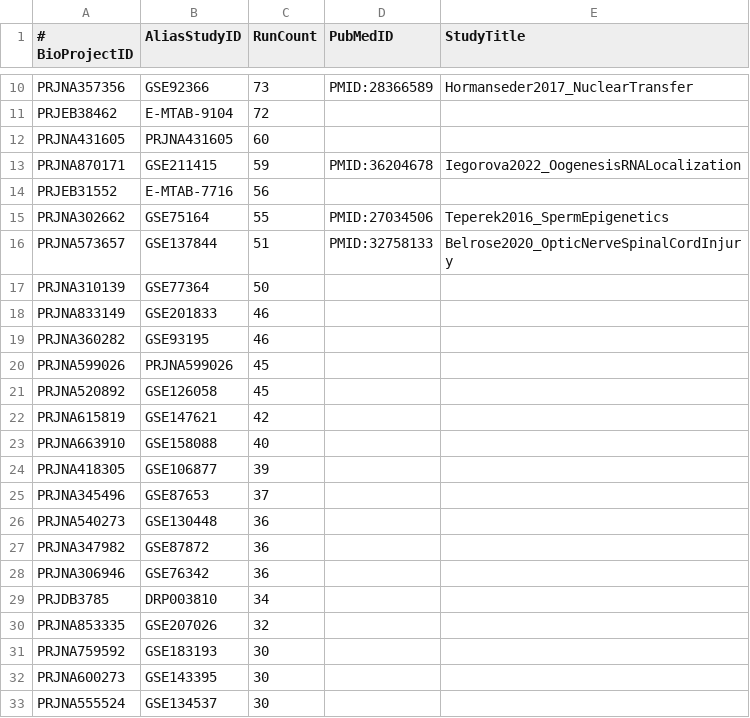
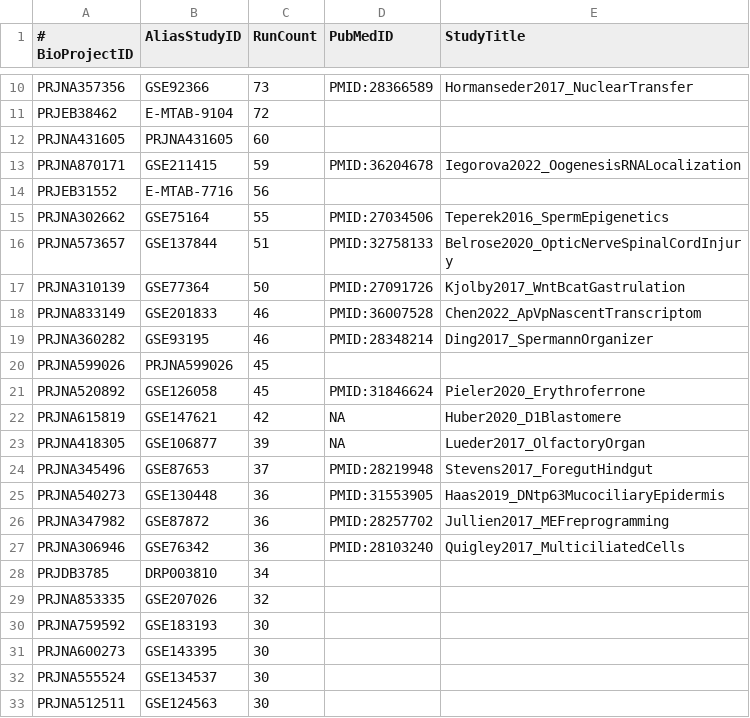
Before and after one commit to xenbase-hub/GEO_Pipeline, a CSV file: data/XENLA_study_list.RNA.active.csv, drawn as a sheet; only a part is shown, gaps mark what is left out; the shorter side is filled out with more unchanged rows.

Commit message:
add records for XENLA RNA/scRNA

```diff
--- a/data/XENLA_study_list.RNA.active.csv
+++ b/data/XENLA_study_list.RNA.active.csv
@@ -16,14 +16,13 @@ PRJNA302662,GSE75164,55,PMID:27034506,Teperek2016_SpermEpigenetics
 PRJNA573657,GSE137844,51,PMID:32758133,Belrose2020_OpticNerveSpinalCordInjury
-PRJNA310139,GSE77364,50,
-PRJNA833149,GSE201833,46
-PRJNA360282,GSE93195,46
+PRJNA310139,GSE77364,50,PMID:27091726,Kjolby2017_WntBcatGastrulation
+PRJNA833149,GSE201833,46,PMID:36007528,Chen2022_ApVpNascentTranscriptom
+PRJNA360282,GSE93195,46,PMID:28348214,Ding2017_SpermannOrganizer
 PRJNA599026,PRJNA599026,45
-PRJNA520892,GSE126058,45
-PRJNA615819,GSE147621,42
-PRJNA663910,GSE158088,40
-PRJNA418305,GSE106877,39
-PRJNA345496,GSE87653,37
-PRJNA540273,GSE130448,36
-PRJNA347982,GSE87872,36
-PRJNA306946,GSE76342,36
+PRJNA520892,GSE126058,45,PMID:31846624,Pieler2020_Erythroferrone
+PRJNA615819,GSE147621,42,NA,Huber2020_D1Blastomere
+PRJNA418305,GSE106877,39,NA,Lueder2017_OlfactoryOrgan
+PRJNA345496,GSE87653,37,PMID:28219948,Stevens2017_ForegutHindgut
+PRJNA540273,GSE130448,36,PMID:31553905,Haas2019_DNtp63MucociliaryEpidermis
+PRJNA347982,GSE87872,36,PMID:28257702,Jullien2017_MEFreprogramming
+PRJNA306946,GSE76342,36,PMID:28103240,Quigley2017_MulticiliatedCells
 PRJDB3785,DRP003810,34
```
Also changed, not shown: 1 other file.
